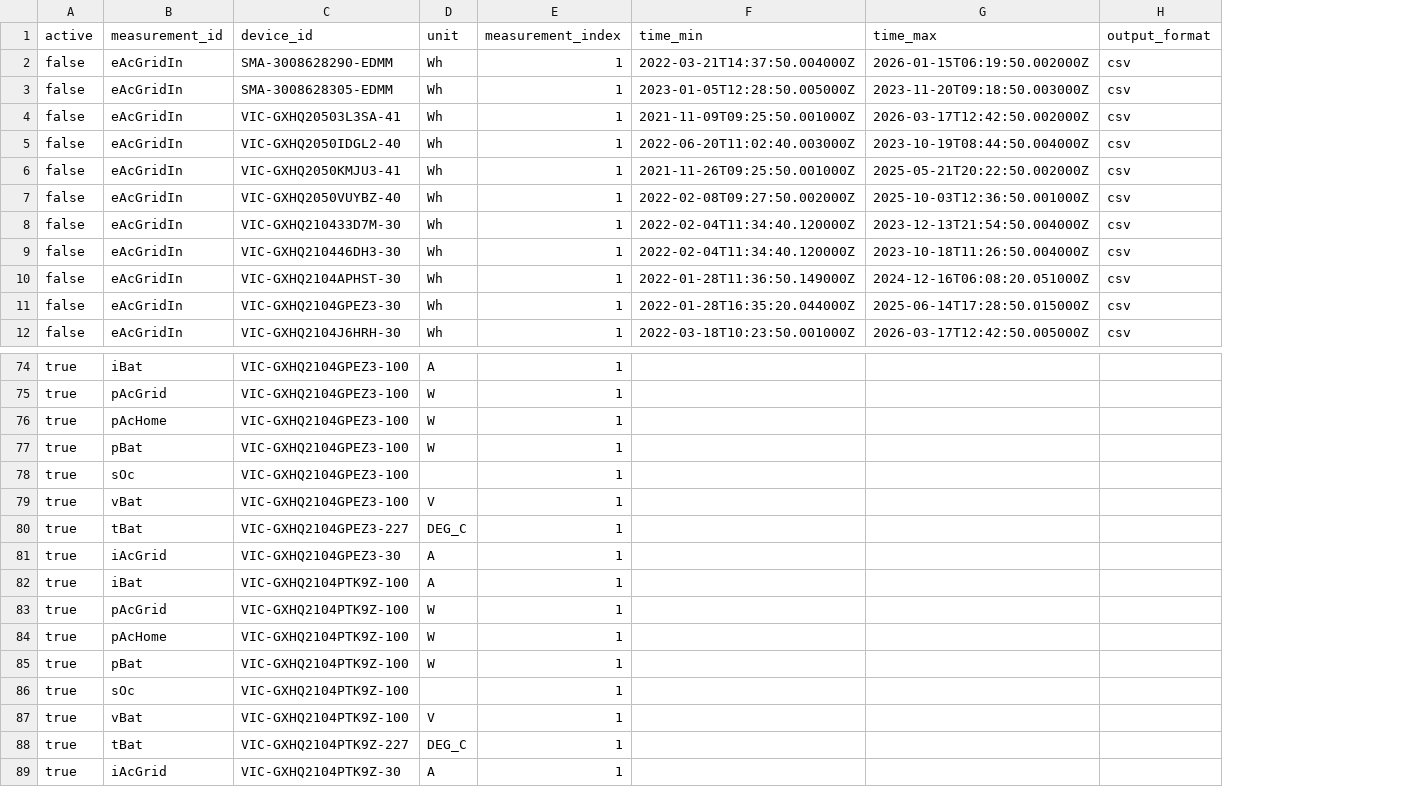
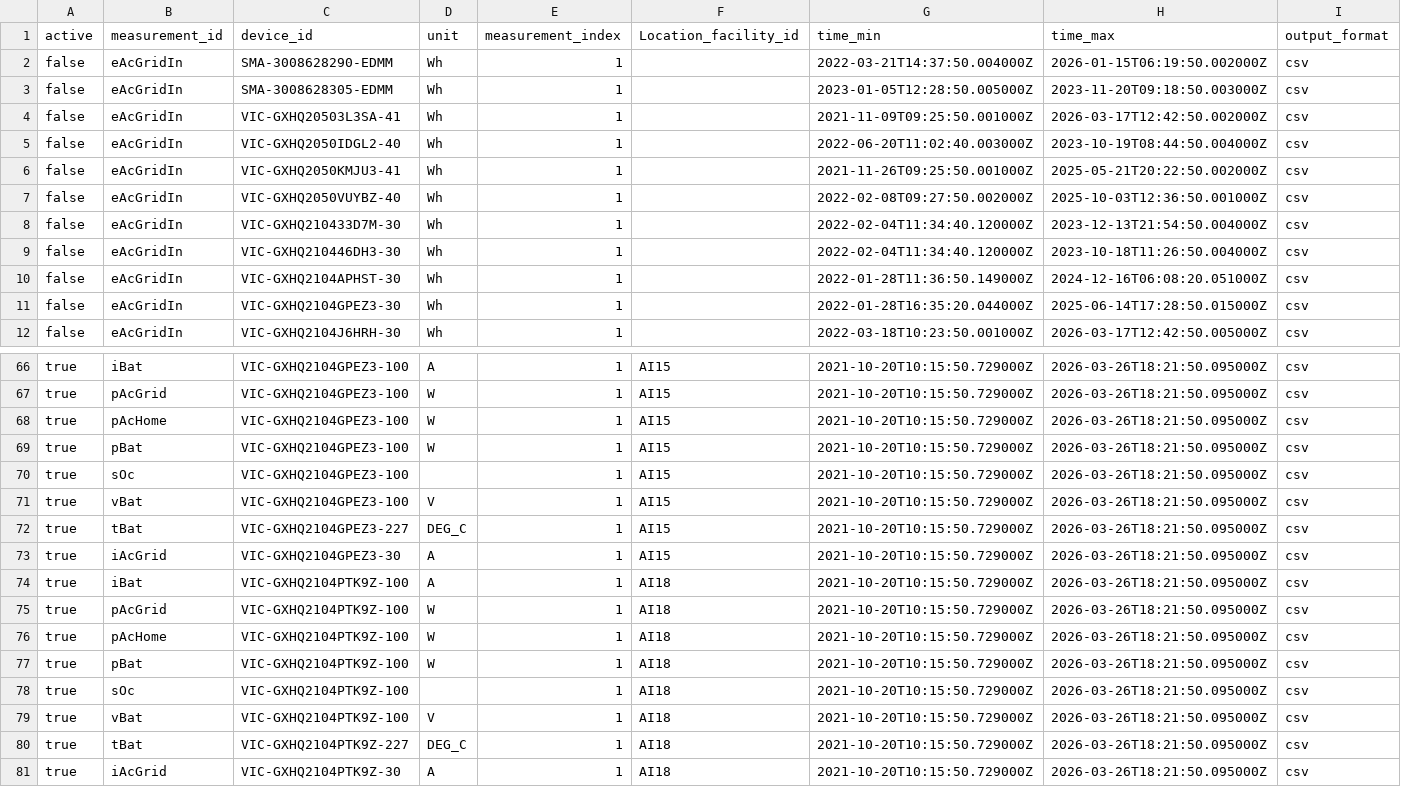
Before and after one commit to lactec-dsm/dsm-influxdb-extraction, a CSV file: data/exports/extraction_plan.csv, drawn as a sheet; only a part is shown, gaps mark what is left out; addresses are those after the commit; the diff covers the shown part only; the diff names each change by its address in the sheet, - before the commit and + after, or states it on an @@ line.

Commit message:
Adicionando a variável location na extração

```diff
--- a/data/exports/extraction_plan.csv
+++ b/data/exports/extraction_plan.csv
+column F (Location_facility_id), rows 66-81: AI15 | AI15 | AI15 | AI15 | AI15 | AI15 | AI15 | AI15 | AI18 | AI18 | AI18 | AI18 | AI18 | AI18 | AI18 | AI18
-G66:G81 (time_min): (empty)
+G66:G81 (time_min): 2021-10-20T10:15:50.729000Z
-H66:H81 (time_max): (empty)
+H66:H81 (time_max): 2026-03-26T18:21:50.095000Z
-I66:I81 (output_format): (empty)
+I66:I81 (output_format): csv
```
Also changed, not shown: 8 removed rows and 72 edited cells elsewhere in this file, data/exports/measurement_time_bounds_A11_A12_A13_A15_A18.csv, 1 other file.
